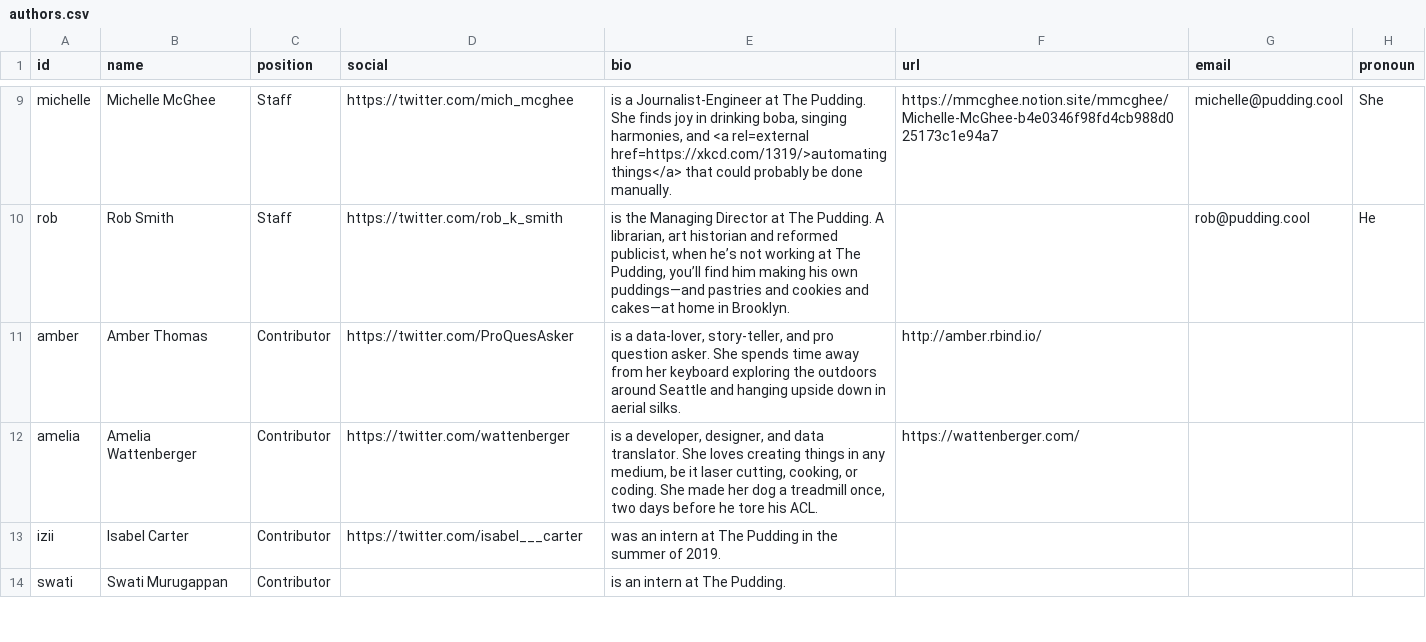
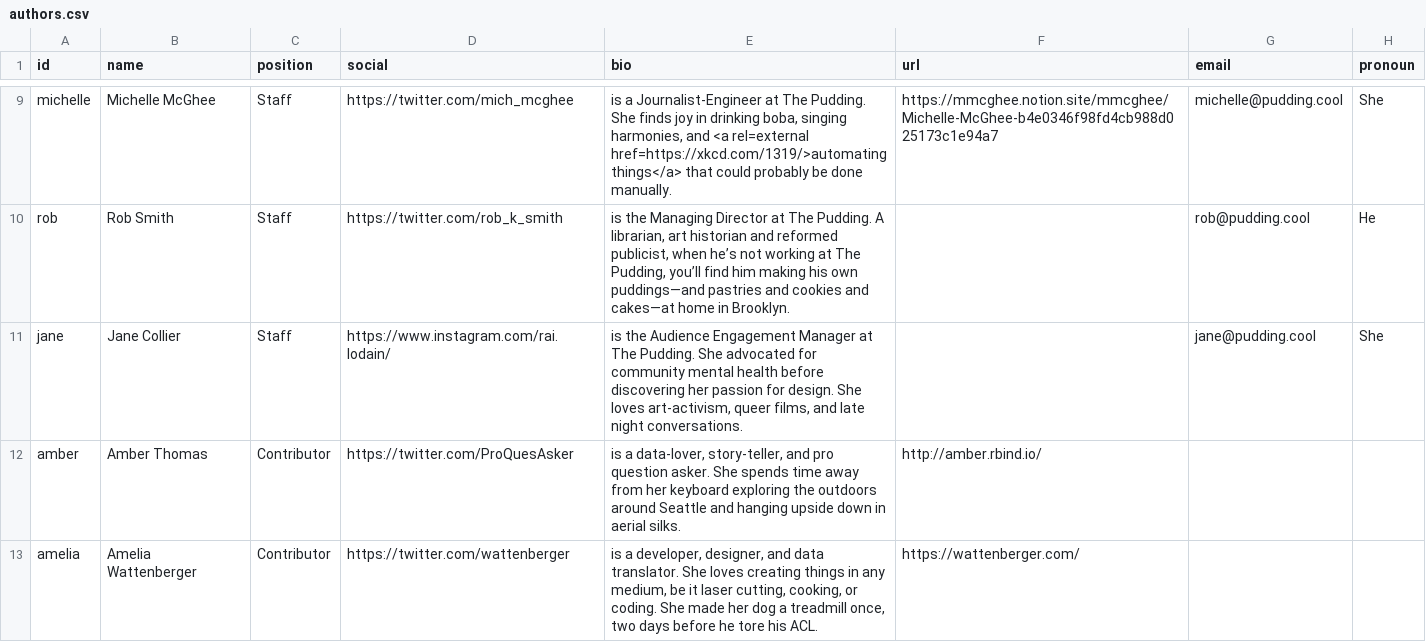
Before and after one commit to the-pudding/website, a CSV file: src/data/authors.csv, drawn as a sheet; only a part is shown, gaps mark what is left out; the shorter side is filled out with more unchanged rows; the diff names each change by its address in the sheet, - before the commit and + after, or states it on an @@ line.

Commit message:
adds jane to staff

```diff
--- a/src/data/authors.csv
+++ b/src/data/authors.csv
+row 11: jane | Jane Collier | Staff | https://www.instagram.com/rai.lodain/ | is the Audience Engagement Manager at The Pudding. She advocated for community mental health before discovering her passion for design. She loves art-activism, queer films, and late night conversations. |  | jane@pudding.cool | She
```
Also changed, not shown: 1 other file.
